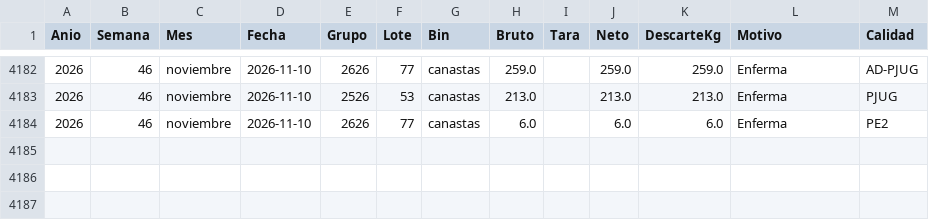
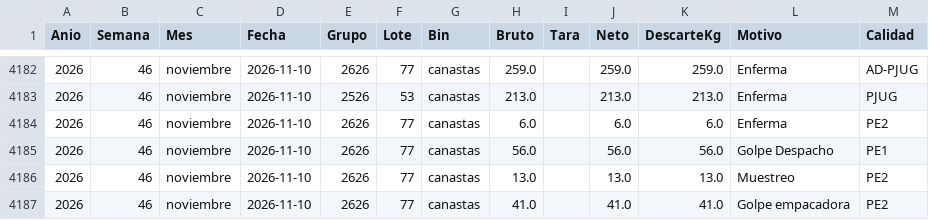
Before and after one commit to logisticaguapa-arch/inventario-fruta, a CSV file: descarte.csv, drawn as a sheet; only a part is shown, gaps mark what is left out; the diff names each change by its address in the sheet, - before the commit and + after, or states it on an @@ line.

```diff
--- a/descarte.csv
+++ b/descarte.csv
+row 4185: 2026 | 46 | noviembre | 2026-11-10 | 2626 | 77 | canastas | 56.0 |  | 56.0 | 56.0 | Golpe Despacho | PE1
+row 4186: 2026 | 46 | noviembre | 2026-11-10 | 2626 | 77 | canastas | 13.0 |  | 13.0 | 13.0 | Muestreo | PE2
+row 4187: 2026 | 46 | noviembre | 2026-11-10 | 2626 | 77 | canastas | 41.0 |  | 41.0 | 41.0 | Golpe empacadora | PE2
```
Also changed, not shown: horaingreso.csv, inventario.csv, 3 other files.
